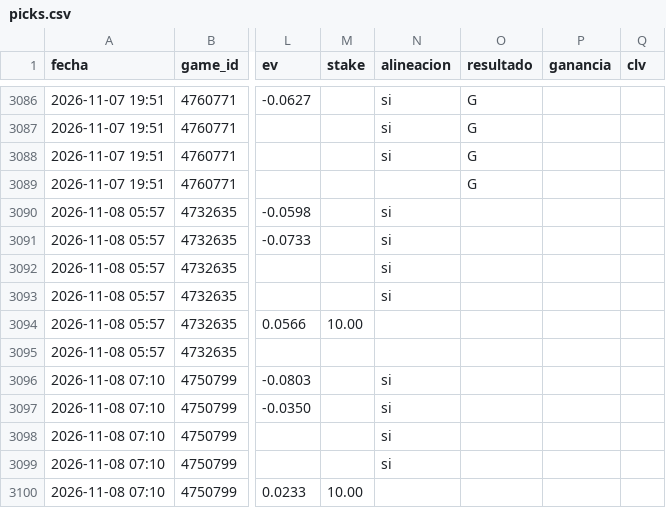
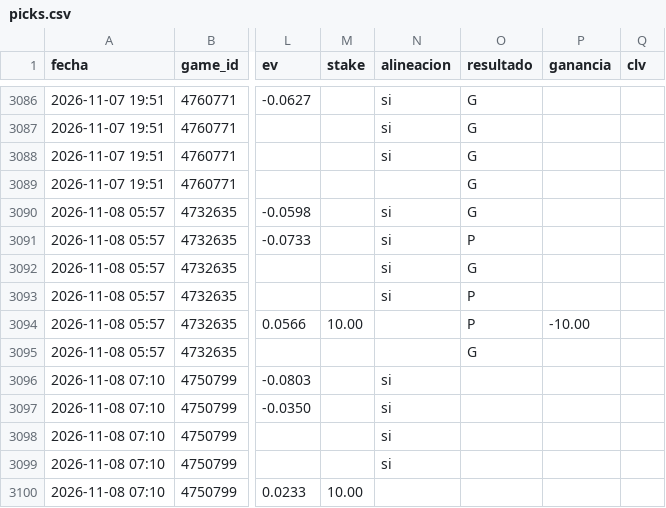
Before and after one commit to JoseVilcatoma/picks-bot, a CSV file: data/picks.csv, drawn as a sheet; only a part is shown, gaps mark what is left out; the diff names each change by its address in the sheet, - before the commit and + after, or states it on an @@ line.

```diff
--- a/data/picks.csv
+++ b/data/picks.csv
-O3090 (resultado): (empty)
+O3090 (resultado): G
-O3091 (resultado): (empty)
+O3091 (resultado): P
-O3092 (resultado): (empty)
+O3092 (resultado): G
-O3093:O3094 (resultado): (empty)
+O3093:O3094 (resultado): P
-P3094 (ganancia): (empty)
+P3094 (ganancia): -10.00
-O3095 (resultado): (empty)
+O3095 (resultado): G
```
Also changed, not shown: 4 other files.
